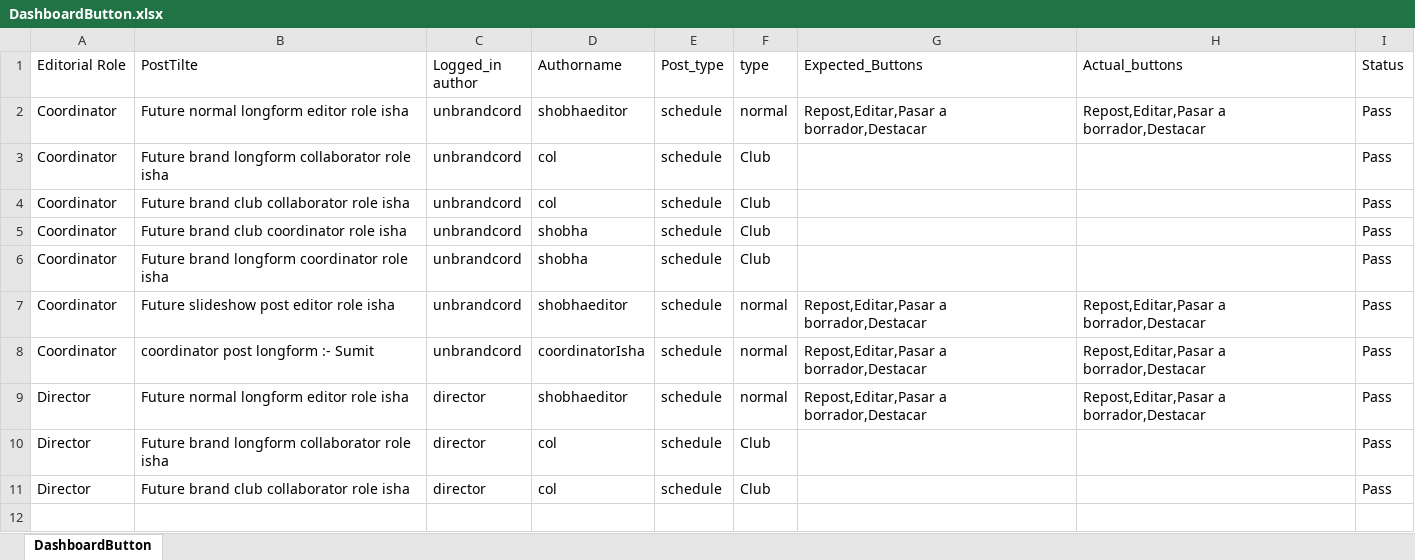
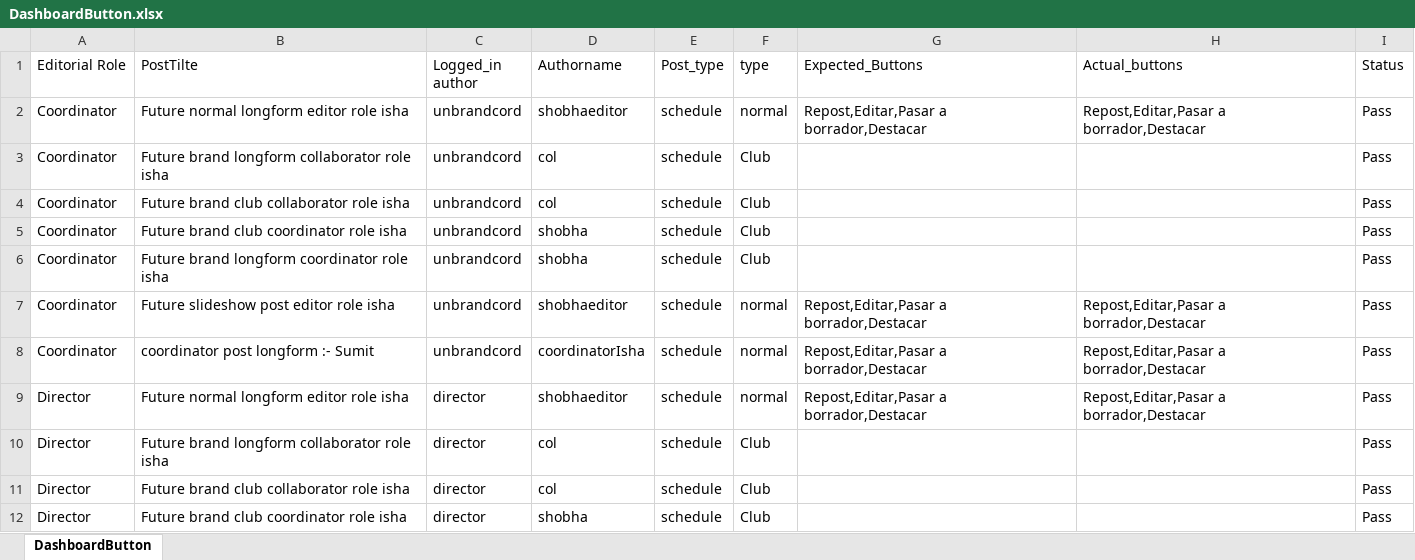
Before and after one commit to ShobhaAml/AutomationScript, an Excel workbook: Aml_automation/src/Common/DashboardButton.xlsx, sheet DashboardButton, drawn as a sheet; values as stored, in another font and other column widths than the file's, no borders; the diff names each change by its address in the sheet, - before the commit and + after, or states it on an @@ line.

Commit message:
Sanity testing files for all Editorial roles

```diff
--- a/Aml_automation/src/Common/DashboardButton.xlsx (sheet DashboardButton)
+++ b/Aml_automation/src/Common/DashboardButton.xlsx (sheet DashboardButton)
+row 12: Director | Future brand club coordinator role isha | director | shobha | schedule | Club |  |  | Pass
```
